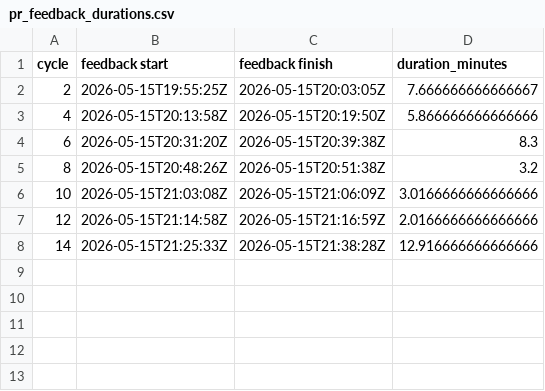
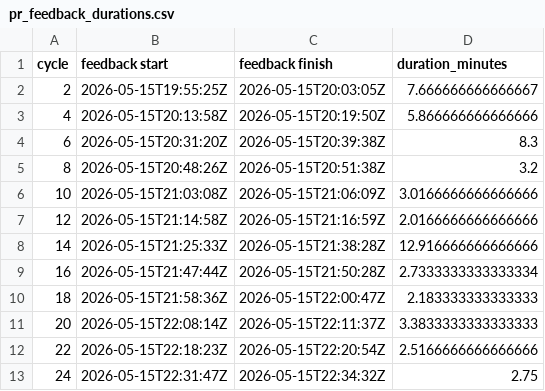
Before and after one commit to danluu/gutenberg, a CSV file: docs/explanations/architecture/rtc-jetstream2-fuzz-trends-20260515/data/pr_feedback_durations.csv, drawn as a sheet; the diff names each change by its address in the sheet, - before the commit and + after, or states it on an @@ line.

```diff
--- a/docs/explanations/architecture/rtc-jetstream2-fuzz-trends-20260515/data/pr_feedback_durations.csv
+++ b/docs/explanations/architecture/rtc-jetstream2-fuzz-trends-20260515/data/pr_feedback_durations.csv
+row 9: 16 | 2026-05-15T21:47:44Z | 2026-05-15T21:50:28Z | 2.7333333333333334
+row 10: 18 | 2026-05-15T21:58:36Z | 2026-05-15T22:00:47Z | 2.183333333333333
+row 11: 20 | 2026-05-15T22:08:14Z | 2026-05-15T22:11:37Z | 3.3833333333333333
+row 12: 22 | 2026-05-15T22:18:23Z | 2026-05-15T22:20:54Z | 2.5166666666666666
+row 13: 24 | 2026-05-15T22:31:47Z | 2026-05-15T22:34:32Z | 2.75
```
Also changed, not shown: docs/explanations/architecture/rtc-jetstream2-fuzz-trends-20260515/data/coverage_goals.csv, docs/explanations/architecture/rtc-jetstream2-fuzz-trends-20260515/data/enabled_groups.csv, 25 other files.
